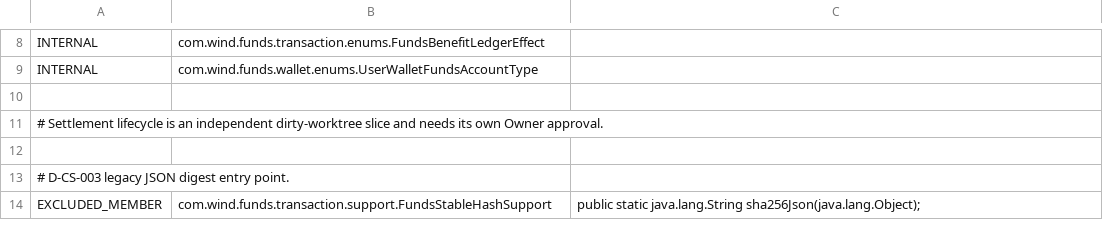
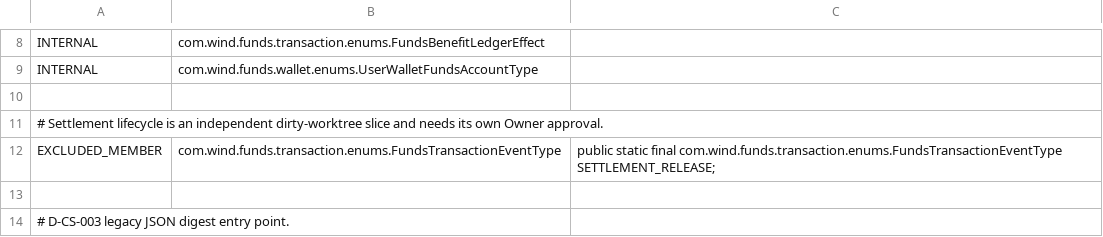
Before and after one commit to fengwuxp/wind-funds, a TSV file: core/api-baseline/api-policy.tsv, drawn as a sheet; only a part is shown, gaps mark what is left out; the shorter side is filled out with more unchanged rows; the diff names each change by its address in the sheet, - before the commit and + after, or states it on an @@ line.

```diff
--- a/core/api-baseline/api-policy.tsv
+++ b/core/api-baseline/api-policy.tsv
+row 12: EXCLUDED_MEMBER | com.wind.funds.transaction.enums.FundsTransactionEventType | public static final com.wind.funds.transaction.enums.FundsTransactionEventType SETTLEMENT_RELEASE;
```
Also changed, not shown: 44 other files.
